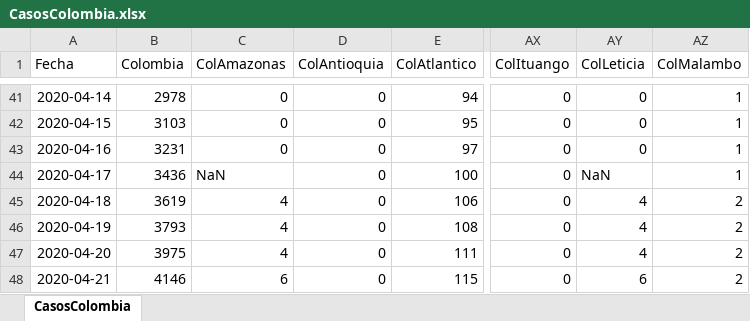
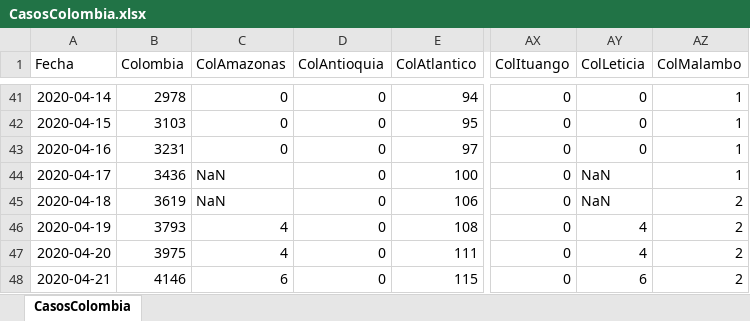
Before and after one commit to 1Alacer/covid, an Excel workbook: CasosColombia.xlsx, sheet CasosColombia, drawn as a sheet; only a part is shown, gaps mark what is left out; values as stored, in another font and other column widths than the file's, no borders; the diff covers the shown part only; the diff names each change by its address in the sheet, - before the commit and + after, or states it on an @@ line.

```diff
--- a/CasosColombia.xlsx (sheet CasosColombia)
+++ b/CasosColombia.xlsx (sheet CasosColombia)
-C45 (ColAmazonas): 4
+C45 (ColAmazonas): NaN
-AY45 (ColLeticia): 4
+AY45 (ColLeticia): NaN
```
Also changed, not shown: 13 edited cells elsewhere in this sheet, 1 other file.
